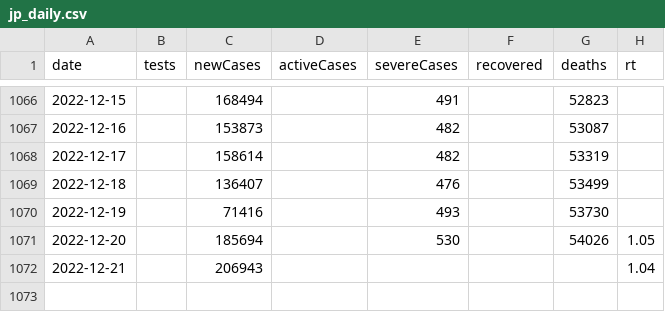
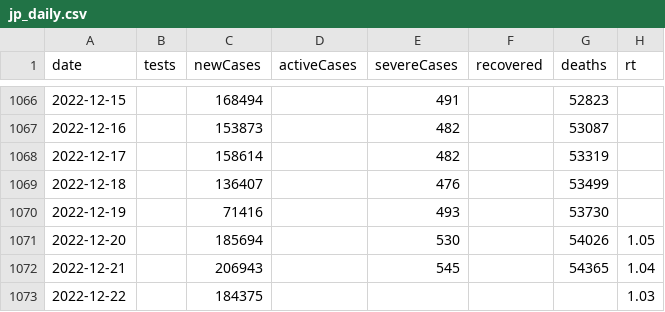
Before and after one commit to kj-9/dbt_covid19jp, a CSV file: dist/jp_daily.csv, drawn as a sheet; only a part is shown, gaps mark what is left out.

```diff
--- a/dist/jp_daily.csv
+++ b/dist/jp_daily.csv
@@ -1071,2 +1071,3 @@ date,tests,newCases,activeCases,severeCases,recovered,deaths,rt
 2022-12-20,,185694,,530,,54026,1.05
-2022-12-21,,206943,,,,,1.04
+2022-12-21,,206943,,545,,54365,1.04
+2022-12-22,,184375,,,,,1.03
```
Also changed, not shown: 3 other files.
